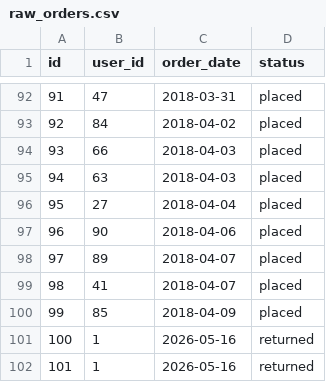
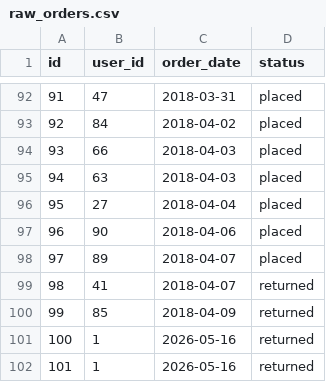
Before and after one commit to hayley-zhuangli/jaffle_shop_duckdb, a CSV file: seeds/raw_orders.csv, drawn as a sheet; only a part is shown, gaps mark what is left out.

Commit message:
3-2 run dbt snapshot

```diff
--- a/seeds/raw_orders.csv
+++ b/seeds/raw_orders.csv
@@ -98,4 +98,4 @@ id,user_id,order_date,status
 97,89,2018-04-07,placed
-98,41,2018-04-07,placed
-99,85,2018-04-09,placed
+98,41,2018-04-07,returned
+99,85,2018-04-09,returned
 100,1,2026-05-16,returned
```
